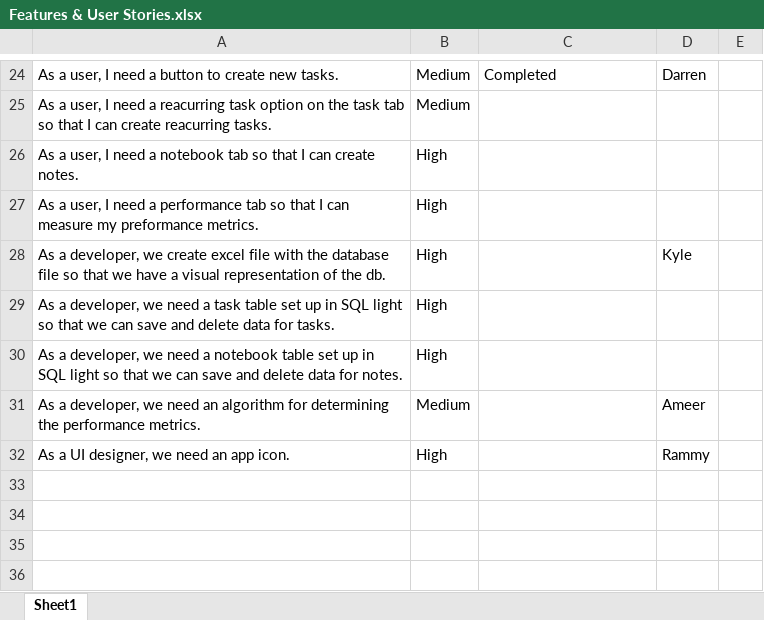
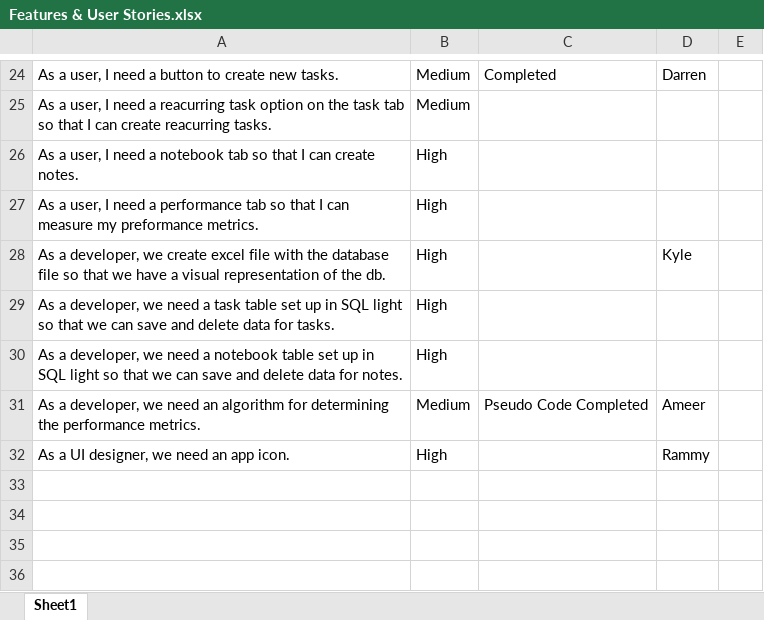
Before and after one commit to ucsdCSE110wi16/CSE110M240T1, an Excel workbook: Documents/Features & User Stories.xlsx, sheet Sheet1, drawn as a sheet; only a part is shown, gaps mark what is left out; values as stored, in another font and other column widths than the file's, no borders; charts and pictures not drawn; the diff names each change by its address in the sheet, - before the commit and + after, or states it on an @@ line.

Commit message:
Update Features/User Stories

```diff
--- a/Documents/Features & User Stories.xlsx (sheet Sheet1)
+++ b/Documents/Features & User Stories.xlsx (sheet Sheet1)
-C31: (empty)
+C31: Pseudo Code Completed
```
Also changed, not shown: charts or pictures, 1 other file.
